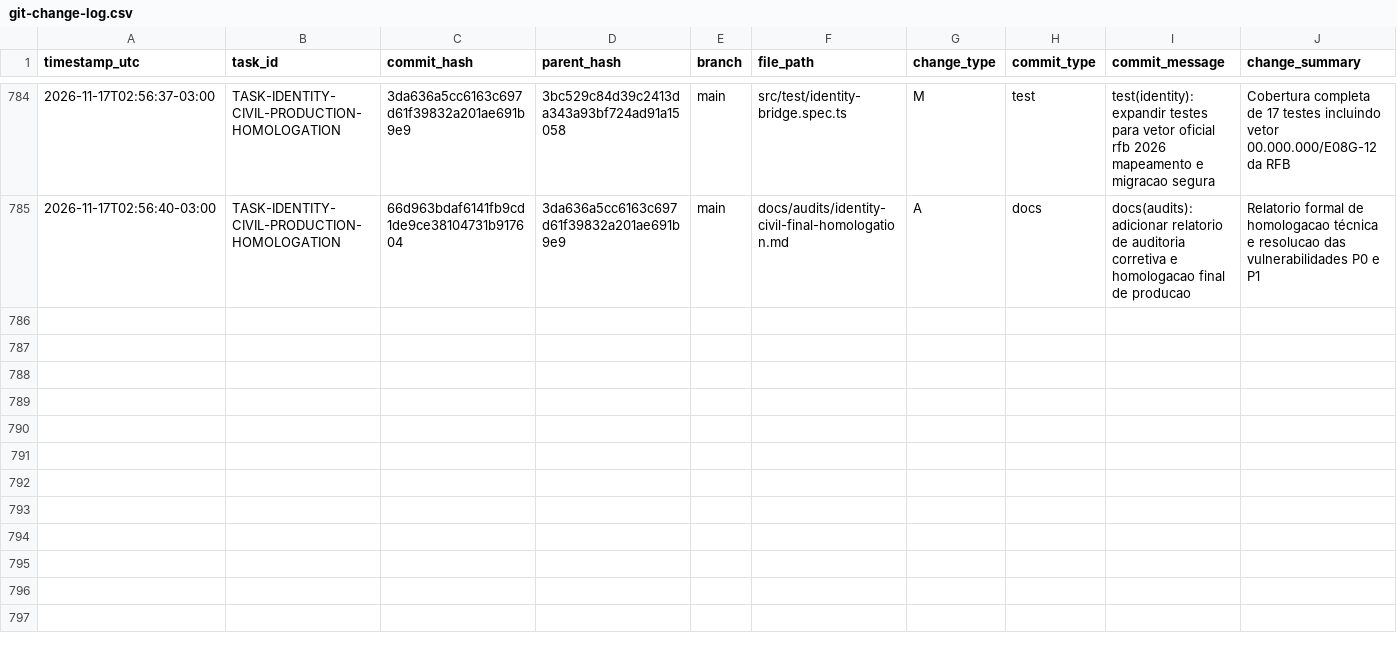
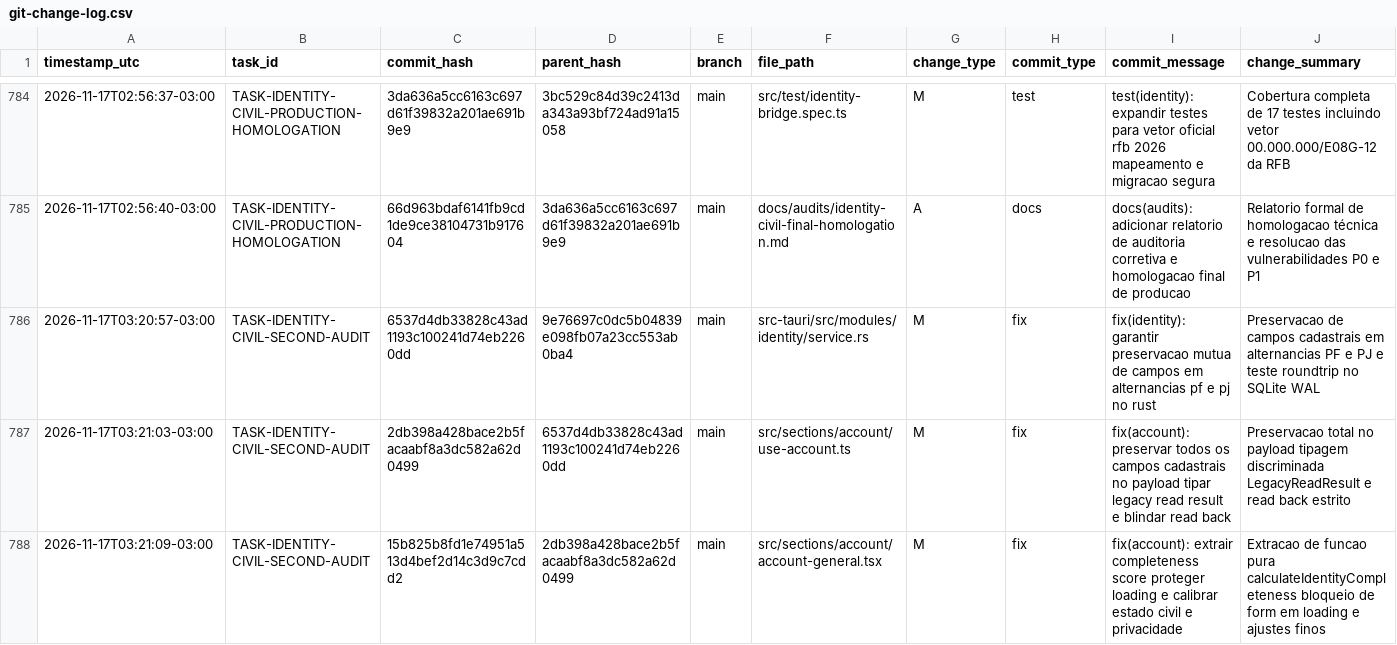
Before and after one commit to ASPPIBRA-DAO/DevOS-Desktop, a CSV file: audit/git-change-log.csv, drawn as a sheet; only a part is shown, gaps mark what is left out; rows hold the shown columns only; the diff covers the shown part only; the diff names each change by its address in the sheet, - before the commit and + after, or states it on an @@ line.

Commit message:
docs(audit): registrar transacoes atomicas da tarefa TASK-IDENTITY-CIVIL-SECOND-AUDIT em git-change-log.csv

```diff
--- a/audit/git-change-log.csv
+++ b/audit/git-change-log.csv
+row 786: 2026-11-17T03:20:57-03:00 | TASK-IDENTITY-CIVIL-SECOND-AUDIT | 6537d4db33828c43ad1193c100241d74eb2260dd | 9e76697c0dc5b04839e098fb07a23cc553ab0ba4 | main | src-tauri/src/modules/identity/service.rs | M | fix | fix(identity): garantir preservacao mutua de campos em alternancias pf e pj no rust | Preservacao de campos cadastrais em alternancias PF e PJ e teste roundtrip no SQLite WAL
+row 787: 2026-11-17T03:21:03-03:00 | TASK-IDENTITY-CIVIL-SECOND-AUDIT | 2db398a428bace2b5facaabf8a3dc582a62d0499 | 6537d4db33828c43ad1193c100241d74eb2260dd | main | src/sections/account/use-account.ts | M | fix | fix(account): preservar todos os campos cadastrais no payload tipar legacy read result e blindar read back | Preservacao total no payload tipagem discriminada LegacyReadResult e read back estrito
+row 788: 2026-11-17T03:21:09-03:00 | TASK-IDENTITY-CIVIL-SECOND-AUDIT | 15b825b8fd1e74951a513d4bef2d14c3d9c7cdd2 | 2db398a428bace2b5facaabf8a3dc582a62d0499 | main | src/sections/account/account-general.tsx | M | fix | fix(account): extrair completeness score proteger loading e calibrar estado civil e privacidade | Extracao de funcao pura calculateIdentityCompleteness bloqueio de form em loading e ajustes finos
```
Also changed, not shown: 2 added rows elsewhere in this file.
